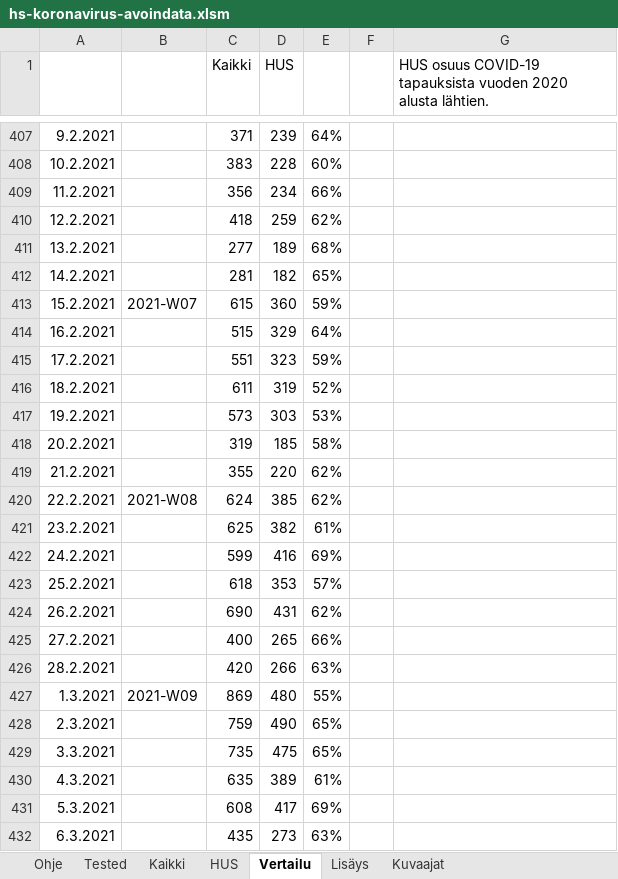
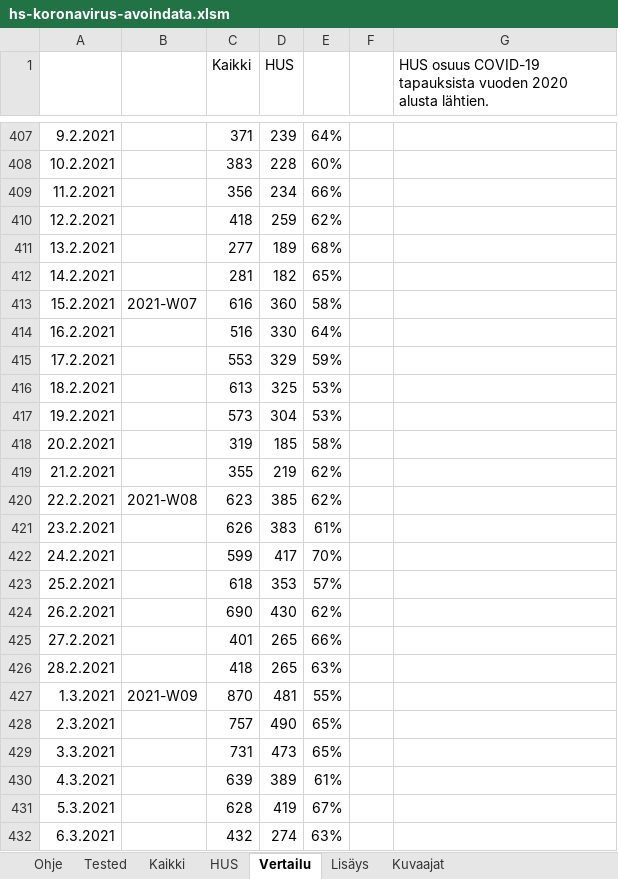
Before and after one commit to jussivirkkala/Excel, an Excel workbook: hs-koronavirus-avoindata/hs-koronavirus-avoindata.xlsm, sheet Vertailu, drawn as a sheet; only a part is shown, gaps mark what is left out; values as stored, in another font and other column widths than the file's, no borders; charts and pictures not drawn; 1 other sheet too large or unreadable and not compared; the diff covers the shown part only; the diff names each change by its address in the sheet, - before the commit and + after, or states it on an @@ line.

```diff
--- a/hs-koronavirus-avoindata/hs-koronavirus-avoindata.xlsm (sheet Vertailu)
+++ b/hs-koronavirus-avoindata/hs-koronavirus-avoindata.xlsm (sheet Vertailu)
-C413 (Kaikki): 615
+C413 (Kaikki): 616
-E413: 59%
+E413: 58%
-C414 (Kaikki): 515
+C414 (Kaikki): 516
-D414 (HUS): 329
+D414 (HUS): 330
-C415 (Kaikki): 551
+C415 (Kaikki): 553
-D415 (HUS): 323
+D415 (HUS): 329
-C416 (Kaikki): 611
+C416 (Kaikki): 613
-D416 (HUS): 319
+D416 (HUS): 325
-E416: 52%
+E416: 53%
-D417 (HUS): 303
+D417 (HUS): 304
-D419 (HUS): 220
+D419 (HUS): 219
-C420 (Kaikki): 624
+C420 (Kaikki): 623
-C421 (Kaikki): 625
+C421 (Kaikki): 626
-D421 (HUS): 382
+D421 (HUS): 383
-D422 (HUS): 416
+D422 (HUS): 417
-E422: 69%
+E422: 70%
-D424 (HUS): 431
+D424 (HUS): 430
-C425 (Kaikki): 400
+C425 (Kaikki): 401
-C426 (Kaikki): 420
+C426 (Kaikki): 418
-D426 (HUS): 266
+D426 (HUS): 265
-C427 (Kaikki): 869
+C427 (Kaikki): 870
-D427 (HUS): 480
+D427 (HUS): 481
-C428 (Kaikki): 759
+C428 (Kaikki): 757
-C429 (Kaikki): 735
+C429 (Kaikki): 731
-D429 (HUS): 475
+D429 (HUS): 473
-C430 (Kaikki): 635
+C430 (Kaikki): 639
-C431 (Kaikki): 608
+C431 (Kaikki): 628
-D431 (HUS): 417
+D431 (HUS): 419
-E431: 69%
+E431: 67%
-C432 (Kaikki): 435
+C432 (Kaikki): 432
-D432 (HUS): 273
+D432 (HUS): 274
```
Also changed, not shown: 6 added rows, 6 removed rows and 48 edited cells elsewhere in this sheet, sheet Kaikki, sheet HUS, sheet Kuvaajat, sheet Tested, formulas that keep their value, charts or pictures, 5 other files.
